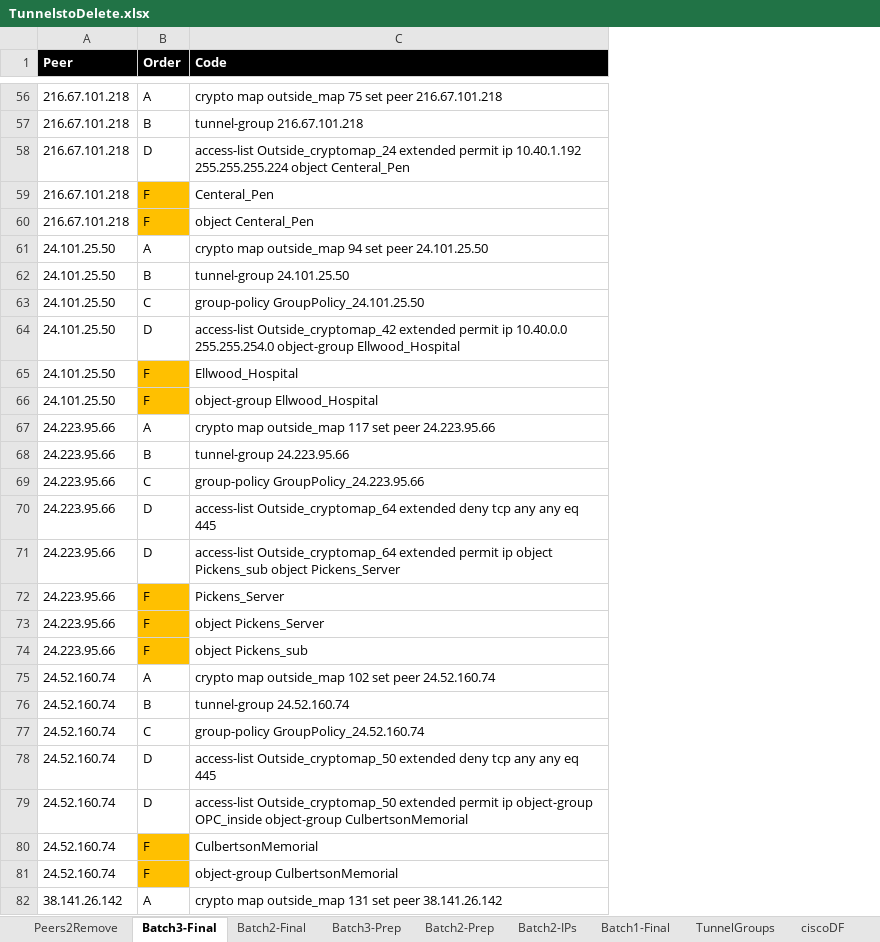
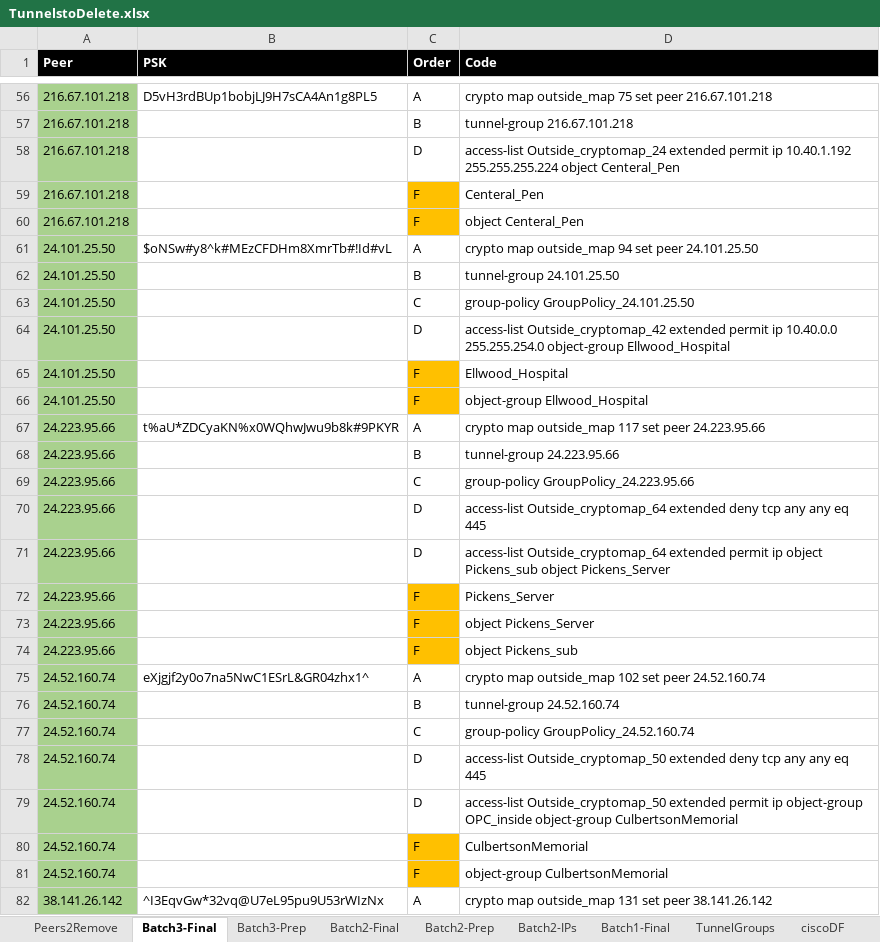
Before and after one commit to Zurackus/psScripts, an Excel workbook: TunnelstoDelete.xlsx, sheet Batch3-Final, drawn as a sheet; only a part is shown, gaps mark what is left out; values as stored, in another font and other column widths than the file's, no borders; conditional formats and table styles not drawn; the diff covers the shown part only; the diff names each change by its address in the sheet, - before the commit and + after, or states it on an @@ line.

```diff
--- a/TunnelstoDelete.xlsx (sheet Batch3-Final)
+++ b/TunnelstoDelete.xlsx (sheet Batch3-Final)
@@ sheet tab order changed: Peers2Remove | Batch3-Final | Batch3-Prep | Batch2-Final | Batch2-Prep | Batch2-IPs | Batch1-Final | TunnelGroups | ciscoDF @@
+column B (PSK), rows 56-82: D5vH3rdBUp1bobjLJ9H7sCA4An1g8PL5 |  |  |  |  | $oNSw#y8^k#MEzCFDHm8XmrTb#!Id#vL |  |  |  |  |  | t%aU*ZDCyaKN%x0WQhwJwu9b8k#9PKYR |  |  |  |  |  |  |  | eXjgjf2y0o7na5NwC1ESrL&GR04zhx1^ |  |  |  |  |  |  | ^I3EqvGw*32vq@U7eL95pu9U53rWIzNx
-A56:A82 fill: none
+A56:A82 fill: #A9D18E
```
Also changed, not shown: cell formats elsewhere in this sheet, Batch2-Final.xlsx, 4 other files.
